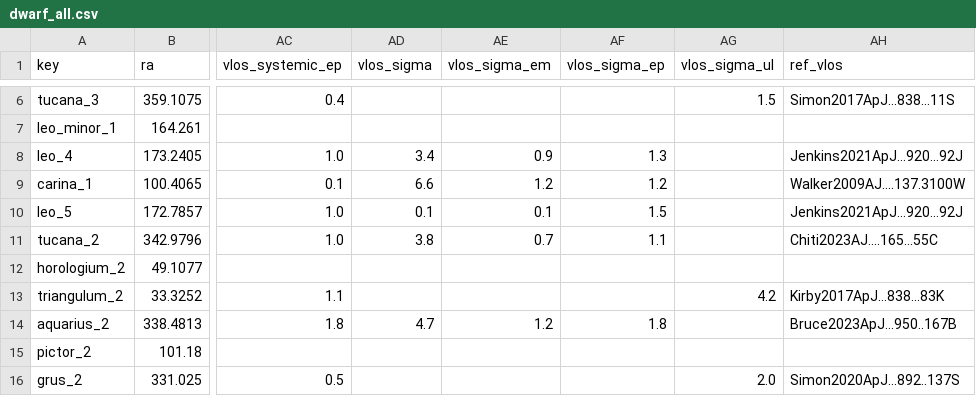
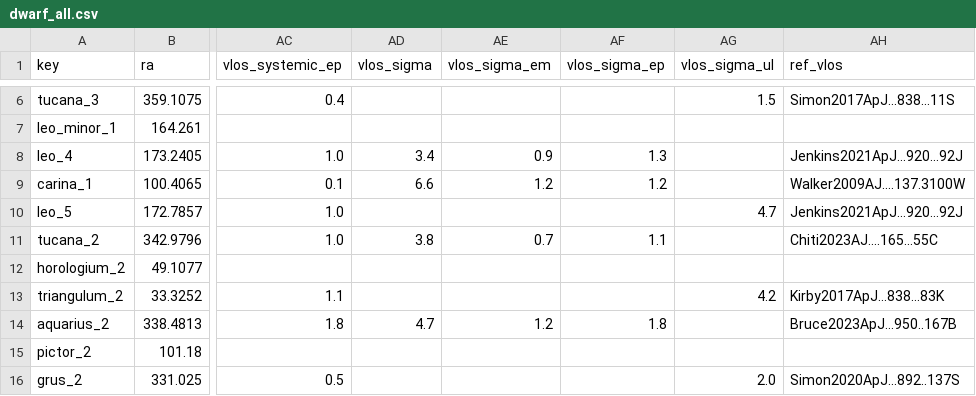
Before and after one commit to apace7/local_volume_database, a CSV file: data/dwarf_all.csv, drawn as a sheet; only a part is shown, gaps mark what is left out; the diff names each change by its address in the sheet, - before the commit and + after, or states it on an @@ line.

```diff
--- a/data/dwarf_all.csv
+++ b/data/dwarf_all.csv
-AD10 (vlos_sigma): 0.1
+AD10 (vlos_sigma): (empty)
-AE10 (vlos_sigma_em): 0.1
+AE10 (vlos_sigma_em): (empty)
-AF10 (vlos_sigma_ep): 1.5
+AF10 (vlos_sigma_ep): (empty)
-AG10 (vlos_sigma_ul): (empty)
+AG10 (vlos_sigma_ul): 4.7
```
Also changed, not shown: data/dwarf_mw.csv, 1 other file.
